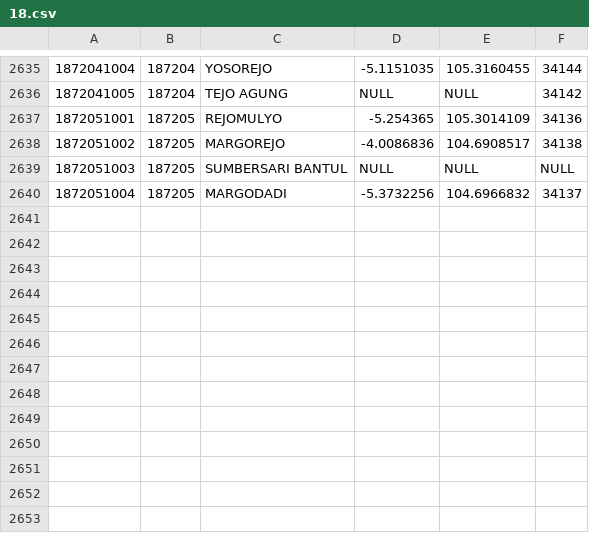
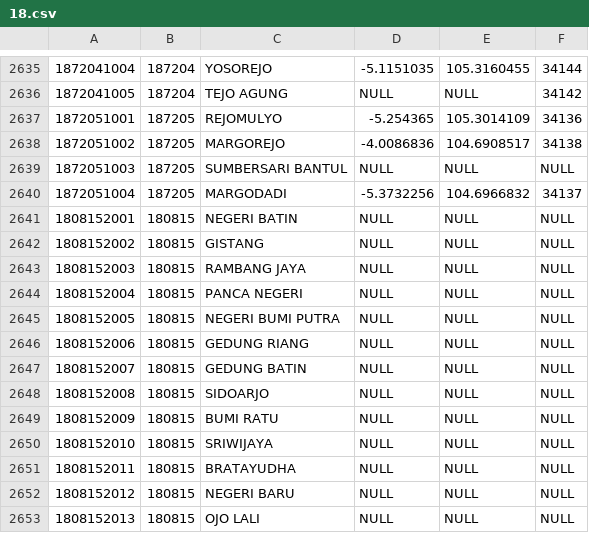
Before and after one commit to laravolt/indonesia, a CSV file: resources/csv/villages/18.csv, drawn as a sheet; only a part is shown, gaps mark what is left out.

```diff
--- a/resources/csv/villages/18.csv
+++ b/resources/csv/villages/18.csv
@@ -2640 +2640,14 @@
 1872051004,187205,MARGODADI,-5.3732256,104.6966832,34137
+1808152001,180815,NEGERI BATIN,NULL,NULL,NULL
+1808152002,180815,GISTANG,NULL,NULL,NULL
+1808152003,180815,RAMBANG JAYA,NULL,NULL,NULL
+1808152004,180815,PANCA NEGERI,NULL,NULL,NULL
+1808152005,180815,NEGERI BUMI PUTRA,NULL,NULL,NULL
+1808152006,180815,GEDUNG RIANG,NULL,NULL,NULL
+1808152007,180815,GEDUNG BATIN,NULL,NULL,NULL
+1808152008,180815,SIDOARJO,NULL,NULL,NULL
+1808152009,180815,BUMI RATU,NULL,NULL,NULL
+1808152010,180815,SRIWIJAYA,NULL,NULL,NULL
+1808152011,180815,BRATAYUDHA,NULL,NULL,NULL
+1808152012,180815,NEGERI BARU,NULL,NULL,NULL
+1808152013,180815,OJO LALI,NULL,NULL,NULL
```
Also changed, not shown: resources/csv/villages/64.csv, resources/csv/villages/65.csv, 20 other files.
